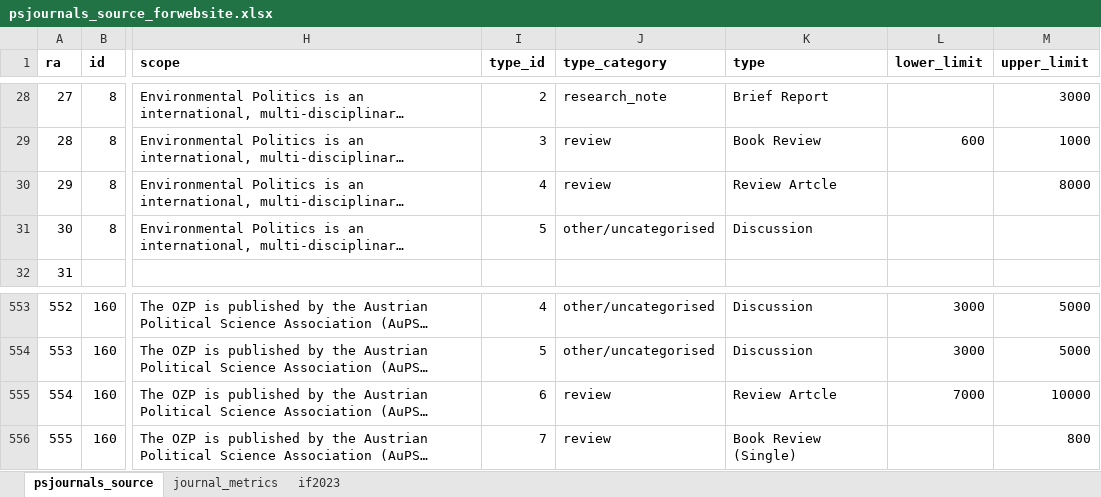
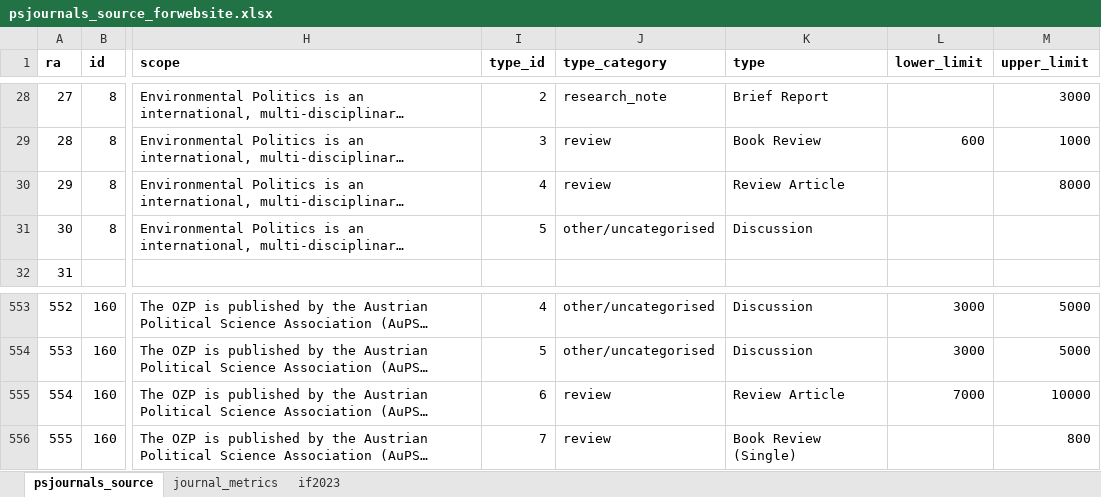
Before and after one commit to resulumit/resulumit.com, an Excel workbook: content/blog/data/psjournals_source_forwebsite.xlsx, sheet psjournals_source, drawn as a sheet; only a part is shown, gaps mark what is left out; long unchanged cells end in …; values as stored, in another font and other column widths than the file's, no borders; the diff names each change by its address in the sheet, - before the commit and + after, or states it on an @@ line.

Commit message:
corrects a typo

```diff
--- a/content/blog/data/psjournals_source_forwebsite.xlsx (sheet psjournals_source)
+++ b/content/blog/data/psjournals_source_forwebsite.xlsx (sheet psjournals_source)
-K30 (type): Review Artcle
+K30 (type): Review Article
-K555 (type): Review Artcle
+K555 (type): Review Article
```
